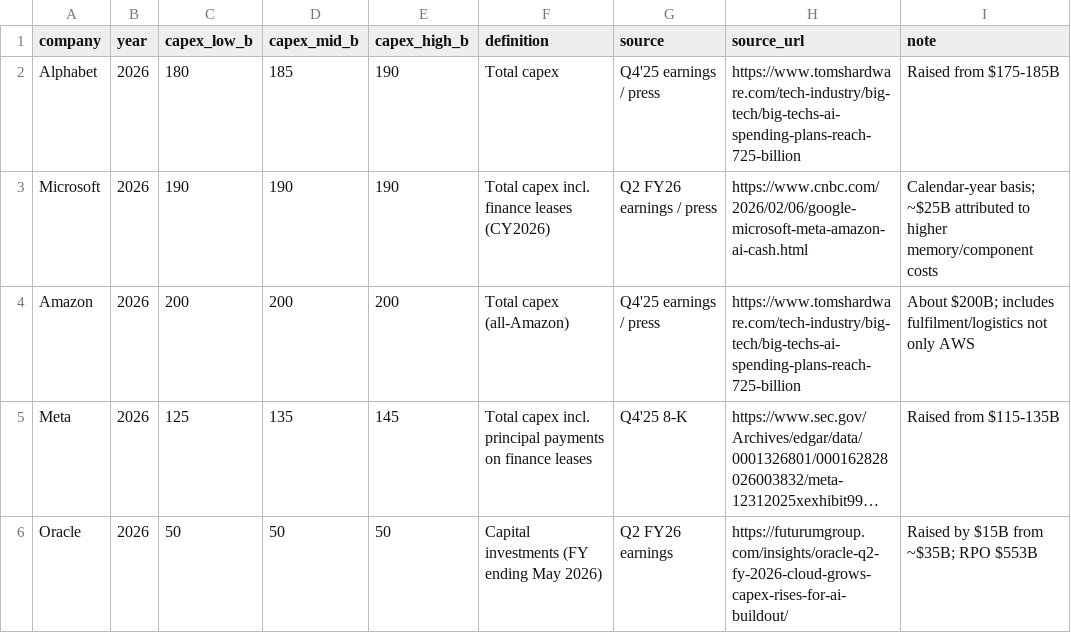
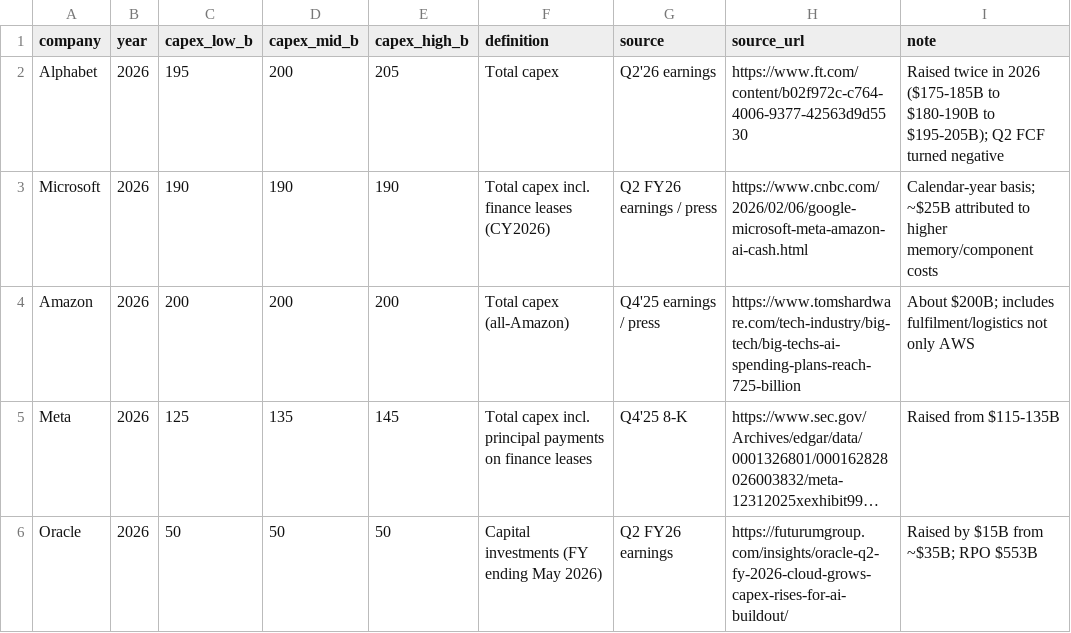
Before and after one commit to fbncldy/ai-infra-capex-dashboard, a CSV file: data/processed/capex_guidance_2026.csv, drawn as a sheet; long unchanged cells end in ….

```diff
--- a/data/processed/capex_guidance_2026.csv
+++ b/data/processed/capex_guidance_2026.csv
@@ -1,3 +1,3 @@
 company,year,capex_low_b,capex_mid_b,capex_high_b,definition,source,source_url,note
-Alphabet,2026,180,185,190,Total capex,Q4'25 earnings / press,https://www.tomshardware.com/tech-industry/big-tech/big-techs-ai-spending-plans-reach-725-billion,Raised from $175-185B
+Alphabet,2026,195,200,205,Total capex,Q2'26 earnings,https://www.ft.com/content/b02f972c-c764-4006-9377-42563d9d5530,Raised twice in 2026 ($175-185B to $180-190B to $195-205B); Q2 FCF turned negative
 Microsoft,2026,190,190,190,Total capex incl. finance leases (CY2026),Q2 FY26 earnings / press,https://www.cnbc.com/2026/02/06/google-microsoft-meta-amazon-ai-cash.html,Calendar-year basis; ~$25B attributed to higher memory/component costs
```
Also changed, not shown: 10 other files.
